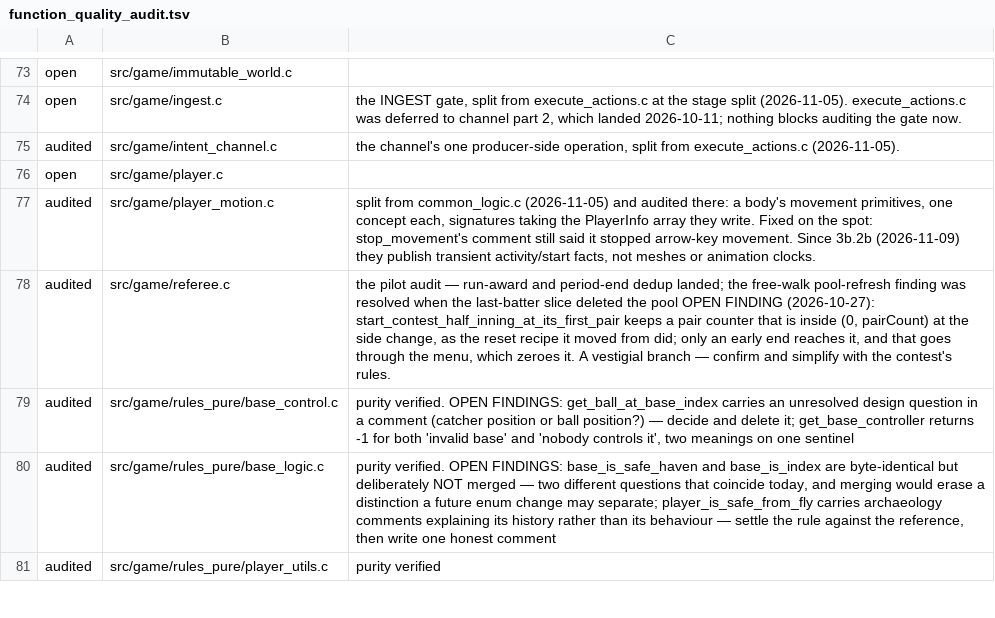
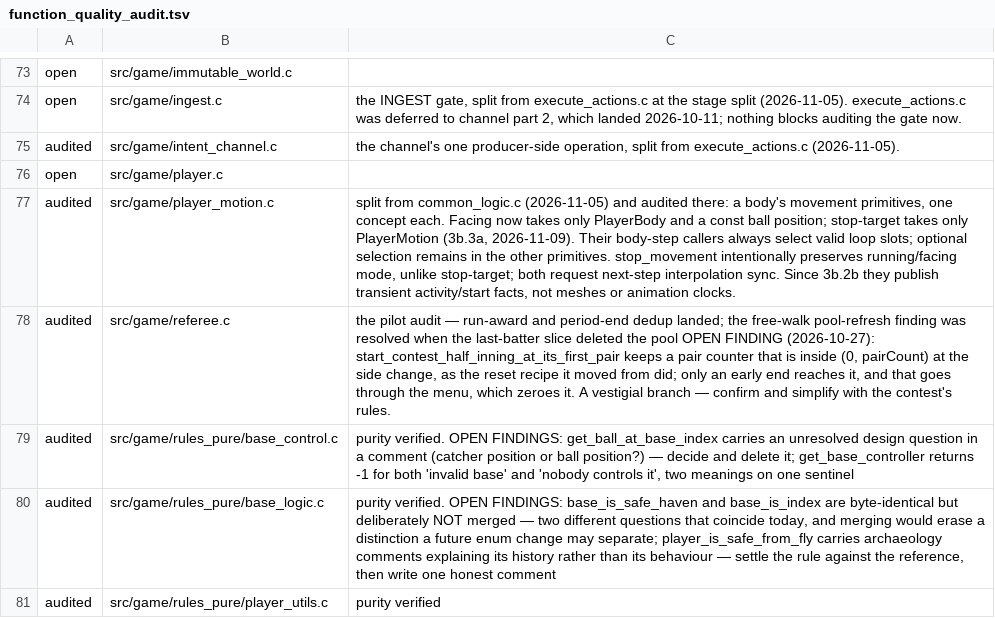
Before and after one commit to teekuningas/PNB, a TSV file: tools/function_quality_audit.tsv, drawn as a sheet; only a part is shown, gaps mark what is left out.

Commit message:
Player geometry, motion and side have explicit owners

```diff
--- a/tools/function_quality_audit.tsv
+++ b/tools/function_quality_audit.tsv
@@ -76,3 +76,3 @@ audited	src/game/intent_channel.c	the channel's one producer-side operation, spl
 open	src/game/player.c	
-audited	src/game/player_motion.c	split from common_logic.c (2026-11-05) and audited there: a body's movement primitives, one concept each, signatures taking the PlayerInfo array they write. Fixed on the spot: stop_movement's comment still said it stopped arrow-key movement. Since 3b.2b (2026-11-09) they publish transient activity/start facts, not meshes or animation clocks.
+audited	src/game/player_motion.c	split from common_logic.c (2026-11-05) and audited there: a body's movement primitives, one concept each. Facing now takes only PlayerBody and a const ball position; stop-target takes only PlayerMotion (3b.3a, 2026-11-09). Their body-step callers always select valid loop slots; optional selection remains in the other primitives. stop_movement intentionally preserves running/facing mode, unlike stop-target; both request next-step interpolation sync. Since 3b.2b they publish transient activity/start facts, not meshes or animation clocks.
 audited	src/game/referee.c	the pilot audit — run-award and period-end dedup landed; the free-walk pool-refresh finding was resolved when the last-batter slice deleted the pool OPEN FINDING (2026-10-27): start_contest_half_inning_at_its_first_pair keeps a pair counter that is inside (0, pairCount) at the side change, as the reset recipe it moved from did; only an early end reaches it, and that goes through the menu, which zeroes it. A vestigial branch — confirm and simplify with the contest's rules.
```
Also changed, not shown: 49 other files.
